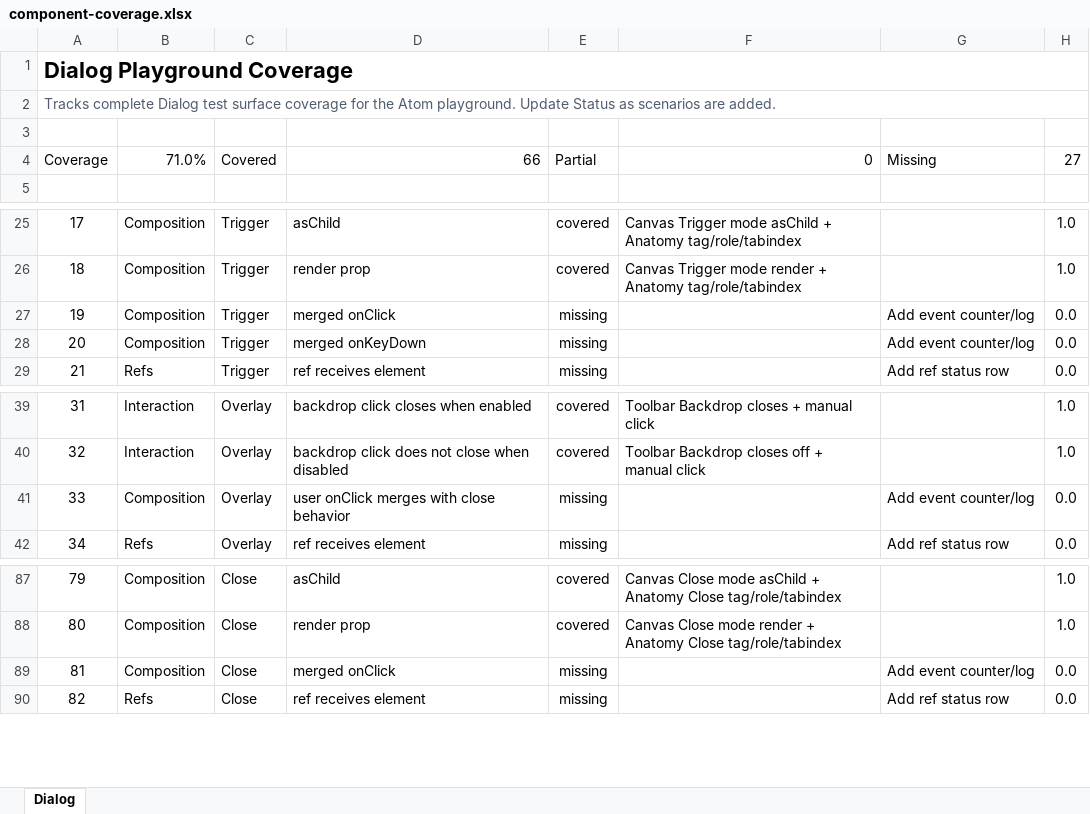
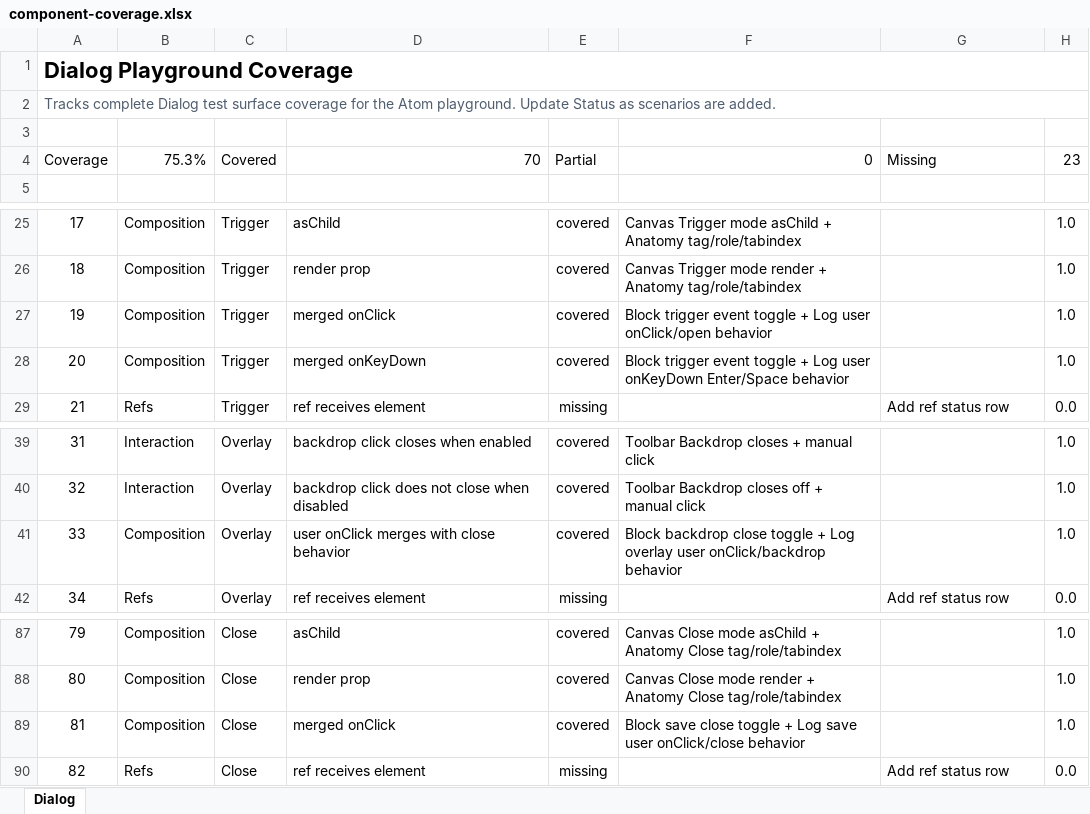
Before and after one commit to flowstack-ui/atom, an Excel workbook: playground/component-coverage.xlsx, sheet Dialog, drawn as a sheet; only a part is shown, gaps mark what is left out; values as stored, in another font and other column widths than the file's, no borders; the diff names each change by its address in the sheet, - before the commit and + after, or states it on an @@ line.

Commit message:
Add Dialog event merging playground coverage

```diff
--- a/playground/component-coverage.xlsx (sheet Dialog)
+++ b/playground/component-coverage.xlsx (sheet Dialog)
-B4: 71.0%
+B4: 75.3%
-D4: 66
+D4: 70
-H4: 27
+H4: 23
-E27:E28: missing
+E27:E28: covered
-F27: (empty)
+F27: Block trigger event toggle + Log user onClick/open behavior
-G27:G28: Add event counter/log
+G27:G28: (empty)
-H27:H28: 0.0
+H27:H28: 1.0
-F28: (empty)
+F28: Block trigger event toggle + Log user onKeyDown Enter/Space behavior
-E41: missing
+E41: covered
-F41: (empty)
+F41: Block backdrop close toggle + Log overlay user onClick/backdrop behavior
-G41: Add event counter/log
+G41: (empty)
-H41: 0.0
+H41: 1.0
-E89: missing
+E89: covered
-F89: (empty)
+F89: Block save close toggle + Log save user onClick/close behavior
-G89: Add event counter/log
+G89: (empty)
-H89: 0.0
+H89: 1.0
```
Also changed, not shown: 2 other files.
